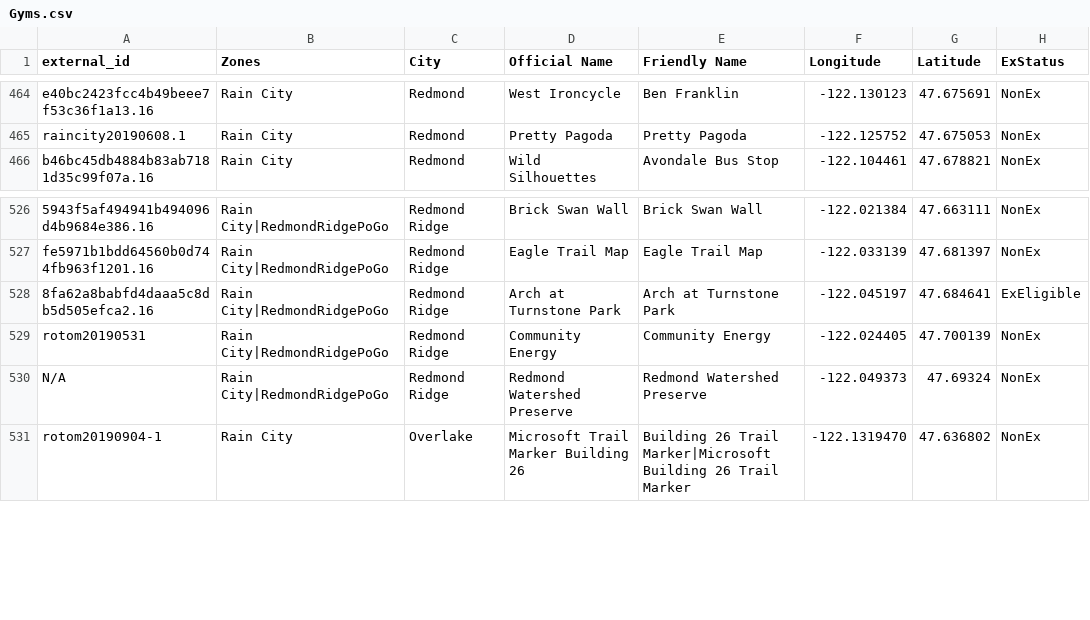
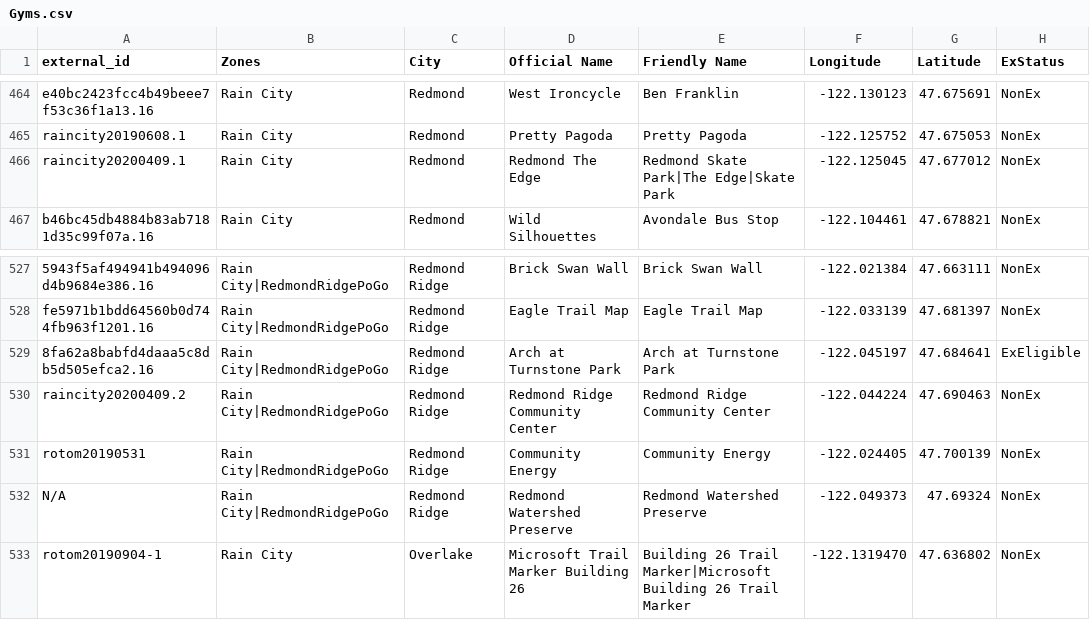
Before and after one commit to cguerrerCS/rotombot, a CSV file: data/Gyms.csv, drawn as a sheet; only a part is shown, gaps mark what is left out.

Commit message:
20200409/gyms (#111)
* add redmond skate park and redmond ridge community center, disable thundurus and cobalion

* remove giratina

```diff
--- a/data/Gyms.csv
+++ b/data/Gyms.csv
@@ -465,2 +465,3 @@ e40bc2423fcc4b49beee7f53c36f1a13.16,Rain City,Redmond,West Ironcycle,Ben Frankli
 raincity20190608.1,Rain City,Redmond,Pretty Pagoda,Pretty Pagoda,-122.125752,47.675053,NonEx
+raincity20200409.1,Rain City,Redmond,Redmond The Edge,Redmond Skate Park|The Edge|Skate Park,-122.125045,47.677012,NonEx
 b46bc45db4884b83ab7181d35c99f07a.16,Rain City,Redmond,Wild Silhouettes,Avondale Bus Stop,-122.104461,47.678821,NonEx
@@ -528,2 +529,3 @@ fe5971b1bdd64560b0d744fb963f1201.16,Rain City|RedmondRidgePoGo,Redmond Ridge,Eag
 8fa62a8babfd4daaa5c8db5d505efca2.16,Rain City|RedmondRidgePoGo,Redmond Ridge,Arch at Turnstone Park,Arch at Turnstone Park,-122.045197,47.684641,ExEligible
+raincity20200409.2,Rain City|RedmondRidgePoGo,Redmond Ridge,Redmond Ridge Community Center,Redmond Ridge Community Center,-122.044224,47.690463,NonEx
 rotom20190531,Rain City|RedmondRidgePoGo,Redmond Ridge,Community Energy,Community Energy,-122.024405,47.700139,NonEx
```
Also changed, not shown: data/Bosses.csv.
